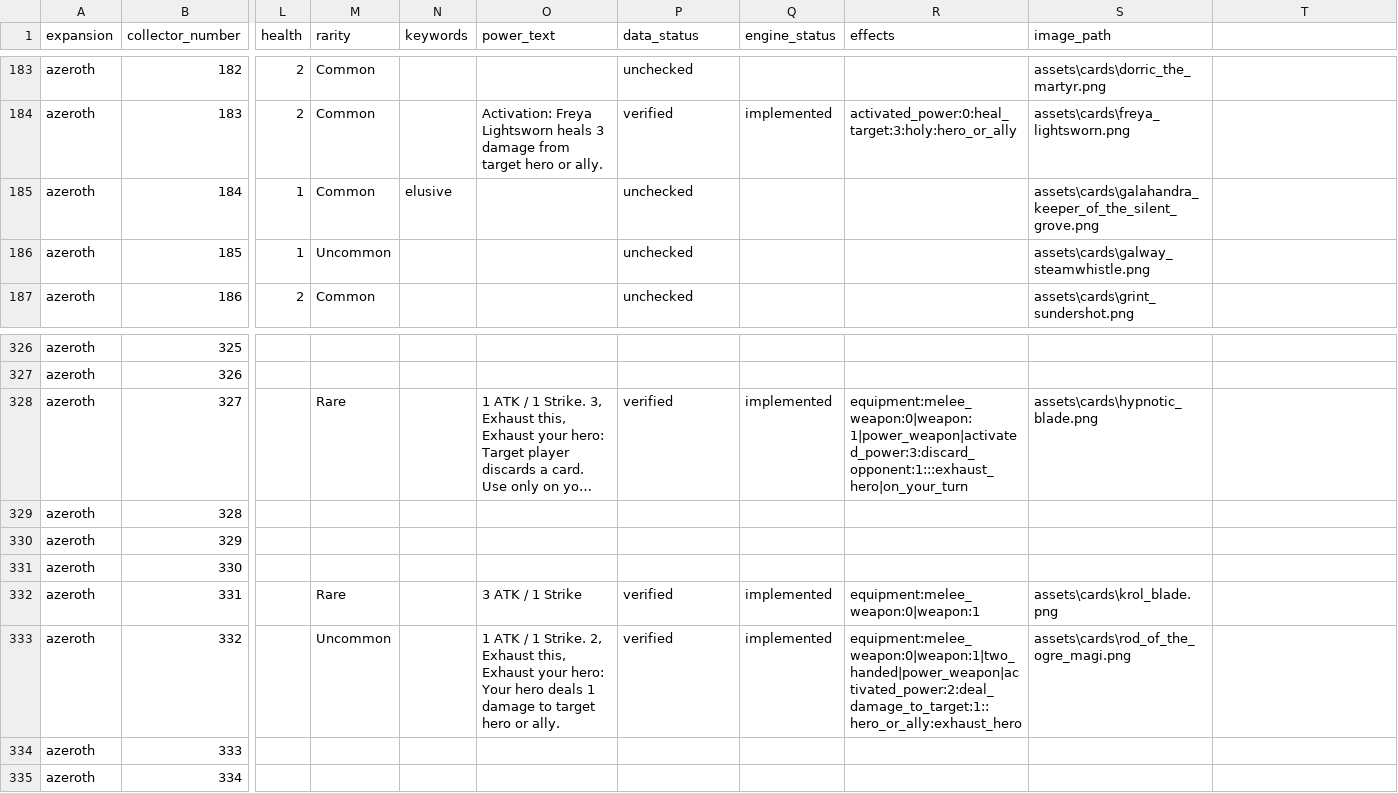
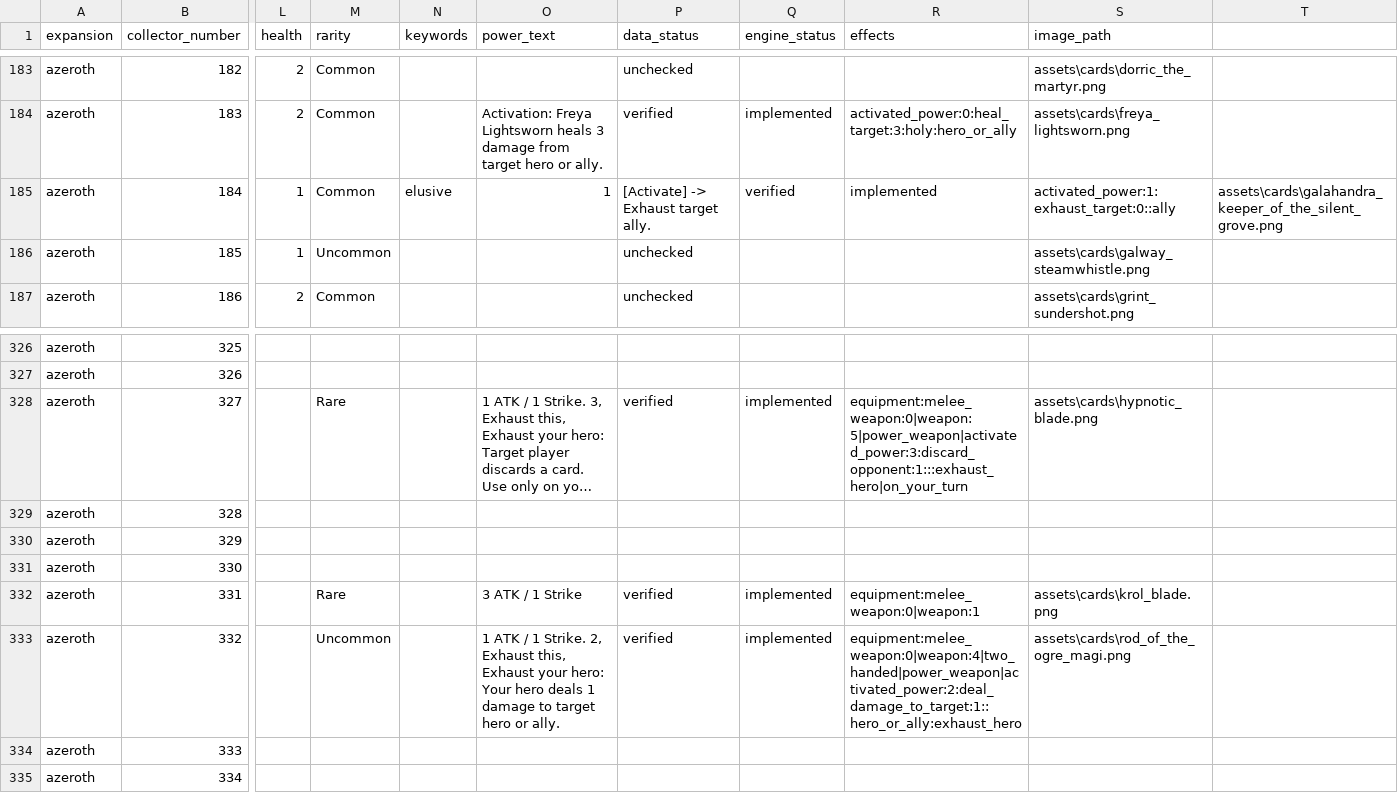
Before and after one commit to remariano138/wowtcg-godot, a CSV file: data/cards.csv, drawn as a sheet; only a part is shown, gaps mark what is left out; long unchanged cells end in …; the diff names each change by its address in the sheet, - before the commit and + after, or states it on an @@ line.

Commit message:
Galahandra

```diff
--- a/data/cards.csv
+++ b/data/cards.csv
-O185 (power_text): (empty)
+O185 (power_text): 1
-P185 (data_status): unchecked
+P185 (data_status): [Activate] -> Exhaust target ally.
-Q185 (engine_status): (empty)
+Q185 (engine_status): verified
-R185 (effects): (empty)
+R185 (effects): implemented
-S185 (image_path): assets\cards\galahandra_keeper_of_the_silent_grove.png
+S185 (image_path): activated_power:1:exhaust_target:0::ally
-T185: (empty)
+T185: assets\cards\galahandra_keeper_of_the_silent_grove.png
-R328 (effects): equipment:melee_weapon:0|weapon:1|power_weapon|activated_power:3:discard_opponent:1:::exhaust_hero|on_your_turn
+R328 (effects): equipment:melee_weapon:0|weapon:5|power_weapon|activated_power:3:discard_opponent:1:::exhaust_hero|on_your_turn
-R333 (effects): equipment:melee_weapon:0|weapon:1|two_handed|power_weapon|activated_power:2:deal_damage_to_target:1::hero_or_ally:exhaust_hero
+R333 (effects): equipment:melee_weapon:0|weapon:4|two_handed|power_weapon|activated_power:2:deal_damage_to_target:1::hero_or_ally:exhaust_hero
```
Also changed, not shown: 13 other files.
